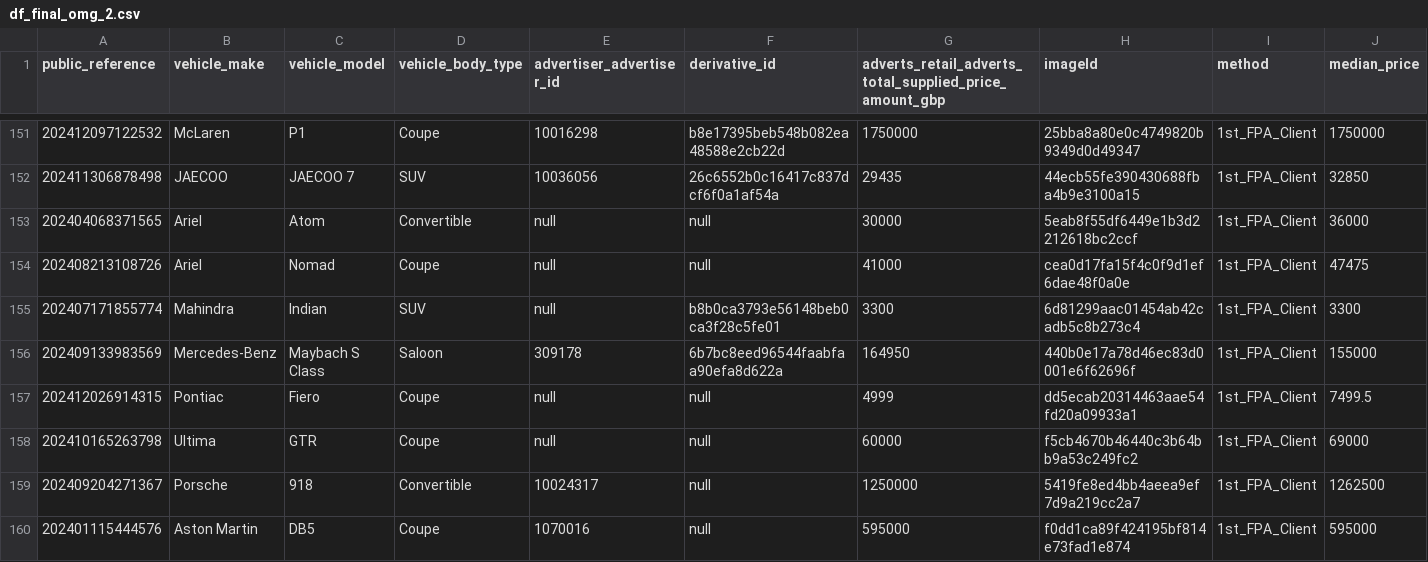
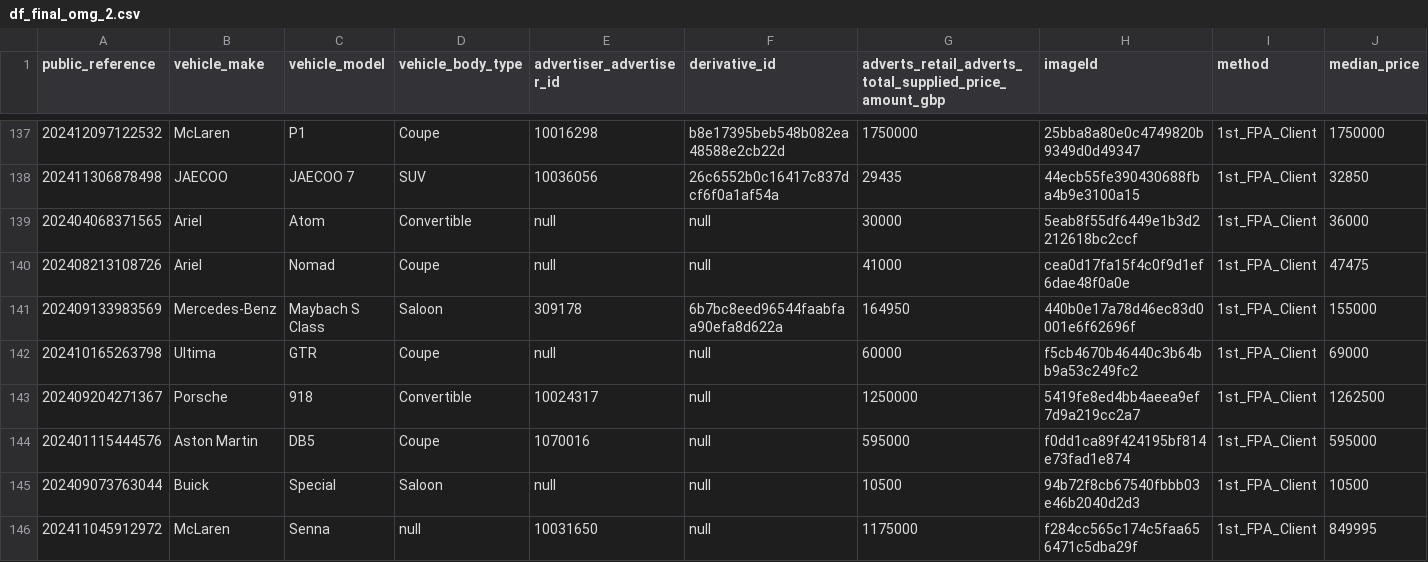
Before and after one commit to MahmoudOshaghGIT/TEST, a CSV file: df_final_omg_2.csv, drawn as a sheet; only a part is shown, gaps mark what is left out; the shorter side is filled out with more unchanged rows; the diff covers the shown part only; the diff names each change by its address in the sheet, - before the commit and + after, or states it on an @@ line.

```diff
--- a/df_final_omg_2.csv
+++ b/df_final_omg_2.csv
-row 155: 202407171855774 | Mahindra | Indian | SUV | null | b8b0ca3793e56148beb0ca3f28c5fe01 | 3300 | 6d81299aac01454ab42cadb5c8b273c4 | 1st_FPA_Client | 3300
-row 157: 202412026914315 | Pontiac | Fiero | Coupe | null | null | 4999 | dd5ecab20314463aae54fd20a09933a1 | 1st_FPA_Client | 7499.5
```
Also changed, not shown: 16 removed rows elsewhere in this file.
